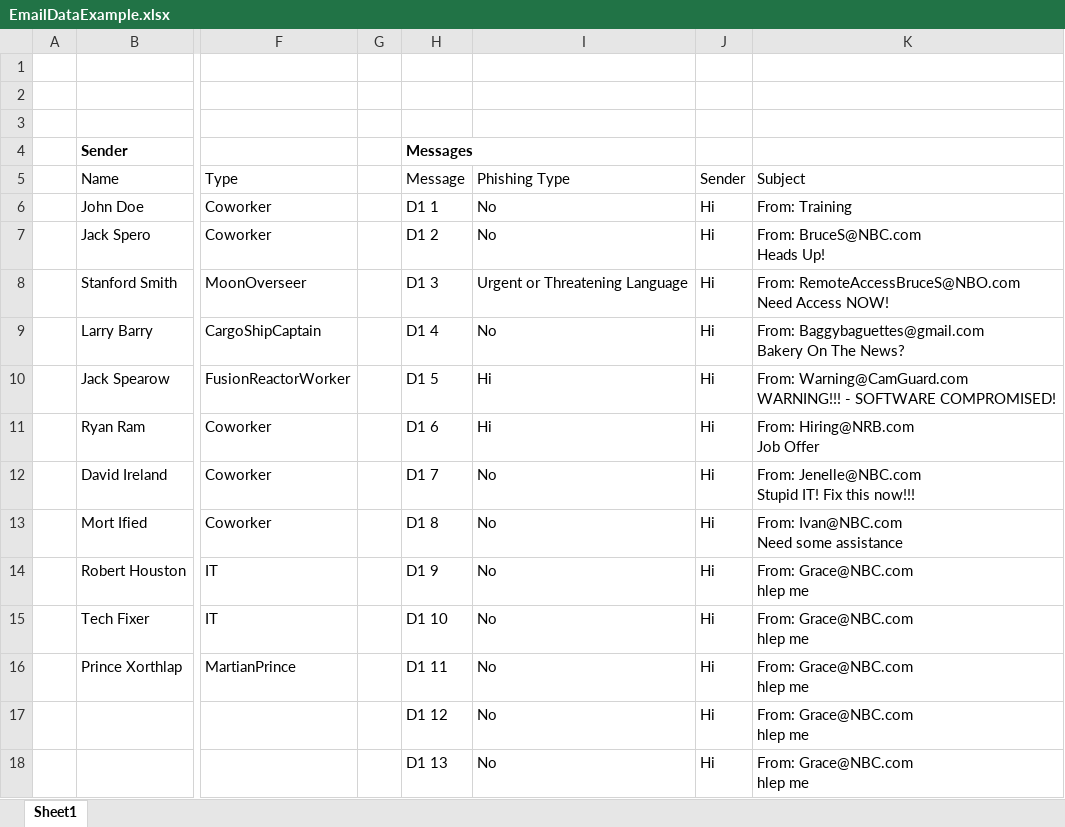
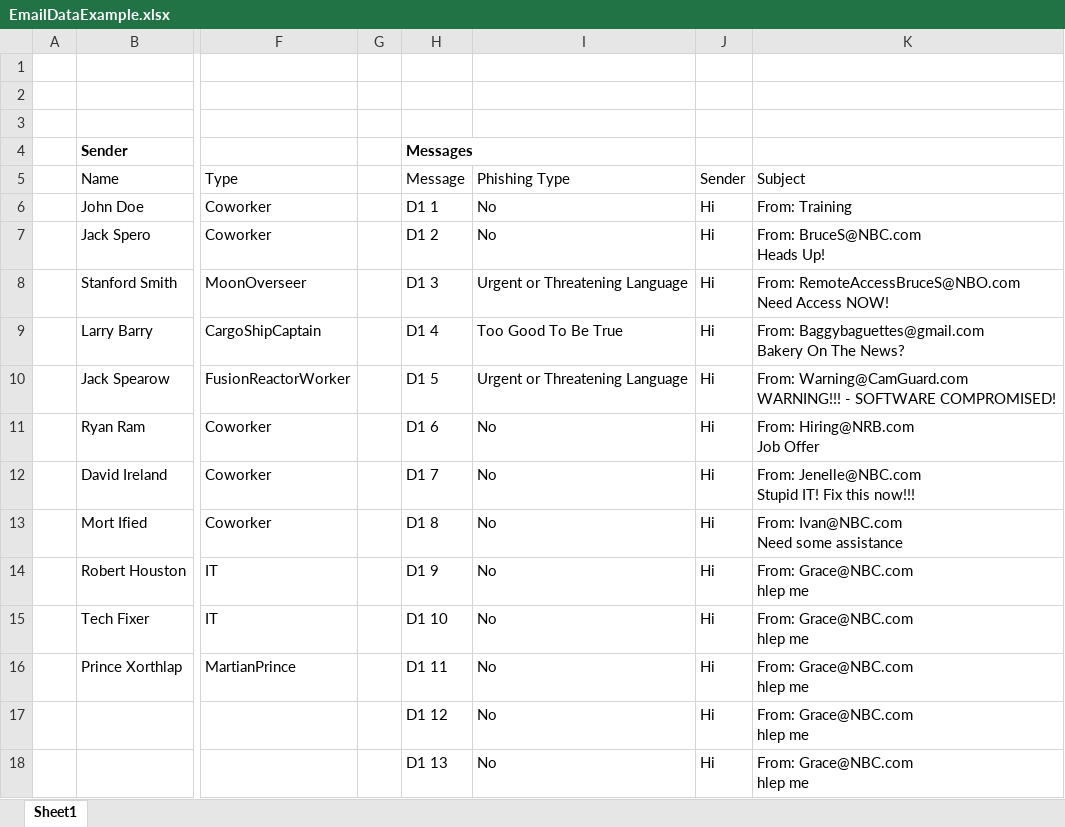
Before and after one commit to jspero77/GonePhishing, an Excel workbook: Assets/Editor/EmailDataExample.xlsx, sheet Sheet1, drawn as a sheet; only a part is shown, gaps mark what is left out; values as stored, in another font and other column widths than the file's, no borders; conditional formats and table styles not drawn; the diff names each change by its address in the sheet, - before the commit and + after, or states it on an @@ line.

Commit message:
Excel Update
EXCEL

```diff
--- a/Assets/Editor/EmailDataExample.xlsx (sheet Sheet1)
+++ b/Assets/Editor/EmailDataExample.xlsx (sheet Sheet1)
-I9 (Phishing Type): No
+I9 (Phishing Type): Too Good To Be True
-I10 (Phishing Type): Hi
+I10 (Phishing Type): Urgent or Threatening Language
-I11 (Phishing Type): Hi
+I11 (Phishing Type): No
```
Also changed, not shown: 3 other files.
